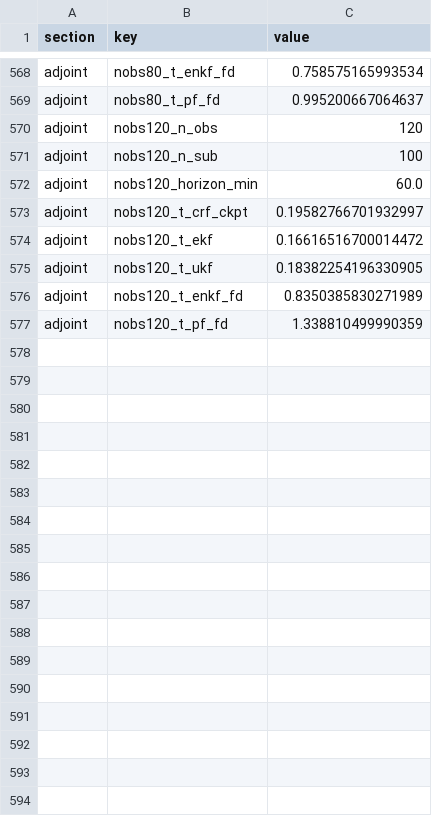
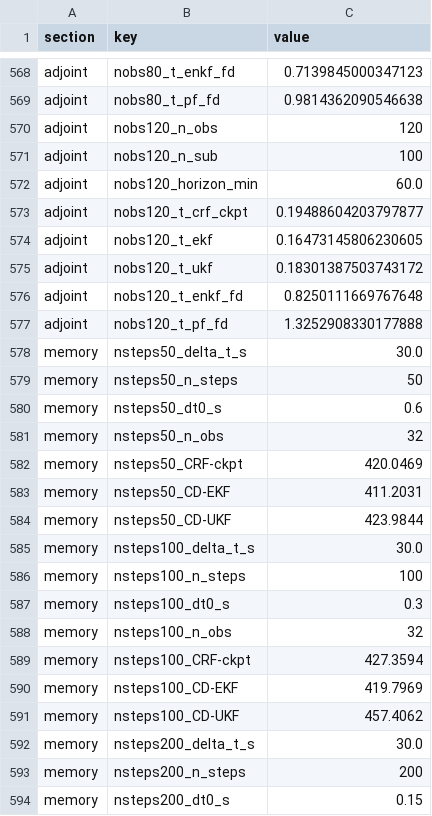
Before and after one commit to LukeSnow0/roughpath-filtering, a CSV file: experiments/mfts_test/output/em_lambda_summary.csv, drawn as a sheet; only a part is shown, gaps mark what is left out; the diff covers the shown part only; the diff names each change by its address in the sheet, - before the commit and + after, or states it on an @@ line.

```diff
--- a/experiments/mfts_test/output/em_lambda_summary.csv
+++ b/experiments/mfts_test/output/em_lambda_summary.csv
-C568 (value): 0.758575165993534
+C568 (value): 0.7139845000347123
-C569 (value): 0.995200667064637
+C569 (value): 0.9814362090546638
-C573 (value): 0.19582766701932997
+C573 (value): 0.19488604203797877
-C574 (value): 0.16616516700014472
+C574 (value): 0.16473145806230605
-C575 (value): 0.18382254196330905
+C575 (value): 0.18301387503743172
-C576 (value): 0.8350385830271989
+C576 (value): 0.8250111669767648
-C577 (value): 1.338810499990359
+C577 (value): 1.3252908330177888
+row 578: memory | nsteps50_delta_t_s | 30.0
+row 579: memory | nsteps50_n_steps | 50
+row 580: memory | nsteps50_dt0_s | 0.6
+row 581: memory | nsteps50_n_obs | 32
+row 582: memory | nsteps50_CRF-ckpt | 420.0469
+row 583: memory | nsteps50_CD-EKF | 411.2031
+row 584: memory | nsteps50_CD-UKF | 423.9844
+row 585: memory | nsteps100_delta_t_s | 30.0
+row 586: memory | nsteps100_n_steps | 100
+row 587: memory | nsteps100_dt0_s | 0.3
+row 588: memory | nsteps100_n_obs | 32
+row 589: memory | nsteps100_CRF-ckpt | 427.3594
+row 590: memory | nsteps100_CD-EKF | 419.7969
+row 591: memory | nsteps100_CD-UKF | 457.4062
+row 592: memory | nsteps200_delta_t_s | 30.0
+row 593: memory | nsteps200_n_steps | 200
+row 594: memory | nsteps200_dt0_s | 0.15
```
Also changed, not shown: 32 added rows and 27 edited cells elsewhere in this file, 1 other file.
